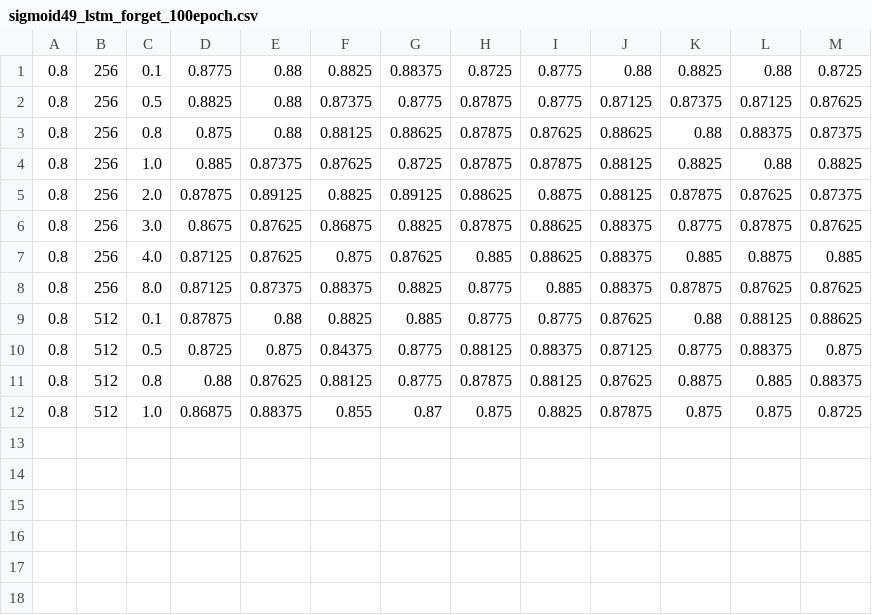
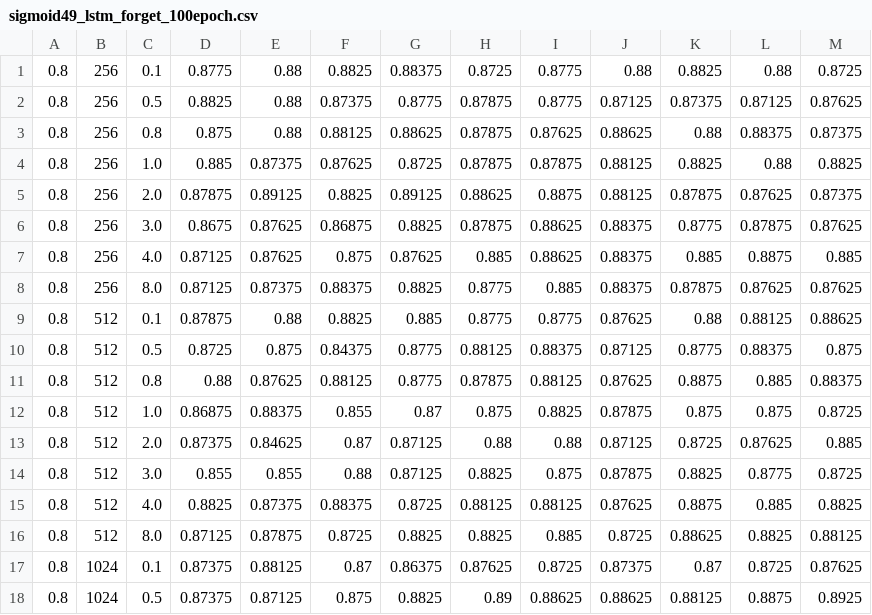
Before and after one commit to kiminh/MVModel, a CSV file: rnn/sigmoid49_lstm_forget_100epoch.csv, drawn as a sheet.

Commit message:
lstm forget biases experiment

```diff
--- a/rnn/sigmoid49_lstm_forget_100epoch.csv
+++ b/rnn/sigmoid49_lstm_forget_100epoch.csv
@@ -12 +12,7 @@
 0.8,512,1.0,0.86875,0.88375,0.855,0.87,0.875,0.8825,0.87875,0.875,0.875,0.8725
+0.8,512,2.0,0.87375,0.84625,0.87,0.87125,0.88,0.88,0.87125,0.8725,0.87625,0.885
+0.8,512,3.0,0.855,0.855,0.88,0.87125,0.8825,0.875,0.87875,0.8825,0.8775,0.8725
+0.8,512,4.0,0.8825,0.87375,0.88375,0.8725,0.88125,0.88125,0.87625,0.8875,0.885,0.8825
+0.8,512,8.0,0.87125,0.87875,0.8725,0.8825,0.8825,0.885,0.8725,0.88625,0.8825,0.88125
+0.8,1024,0.1,0.87375,0.88125,0.87,0.86375,0.87625,0.8725,0.87375,0.87,0.8725,0.87625
+0.8,1024,0.5,0.87375,0.87125,0.875,0.8825,0.89,0.88625,0.88625,0.88125,0.8875,0.8925
```
